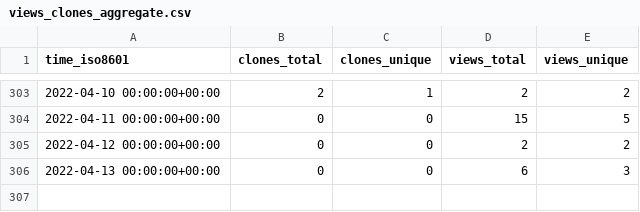
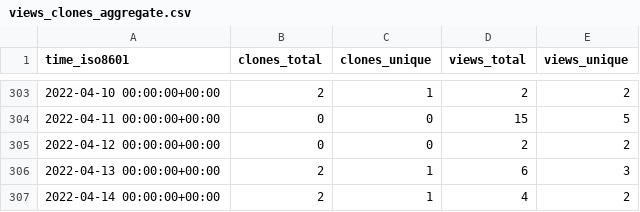
Before and after one commit to jonescompneurolab/hnn-tracking, a CSV file: jonescompneurolab/hnn/ghrs-data/views_clones_aggregate.csv, drawn as a sheet; only a part is shown, gaps mark what is left out.

```diff
--- a/jonescompneurolab/hnn/ghrs-data/views_clones_aggregate.csv
+++ b/jonescompneurolab/hnn/ghrs-data/views_clones_aggregate.csv
@@ -305,2 +305,3 @@ time_iso8601,clones_total,clones_unique,views_total,views_unique
 2022-04-12 00:00:00+00:00,0,0,2,2
-2022-04-13 00:00:00+00:00,0,0,6,3
+2022-04-13 00:00:00+00:00,2,1,6,3
+2022-04-14 00:00:00+00:00,2,1,4,2
```
Also changed, not shown: 1 other file.
